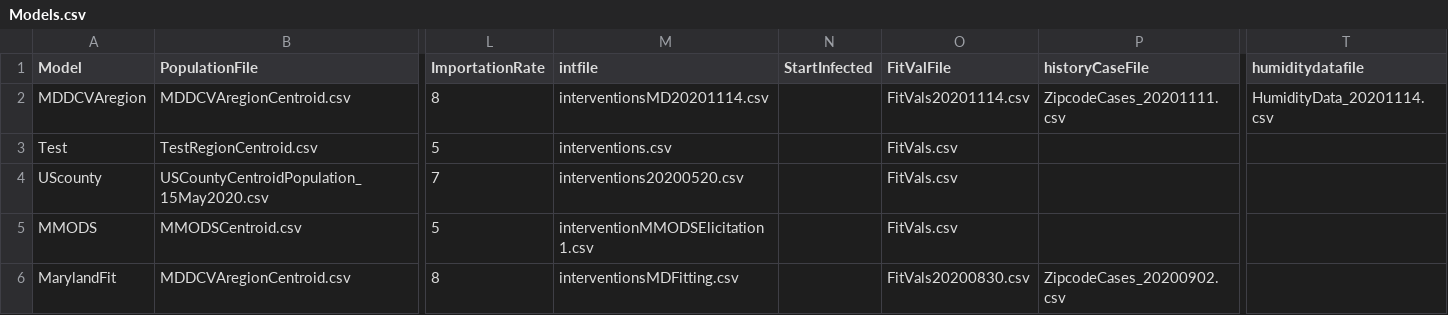
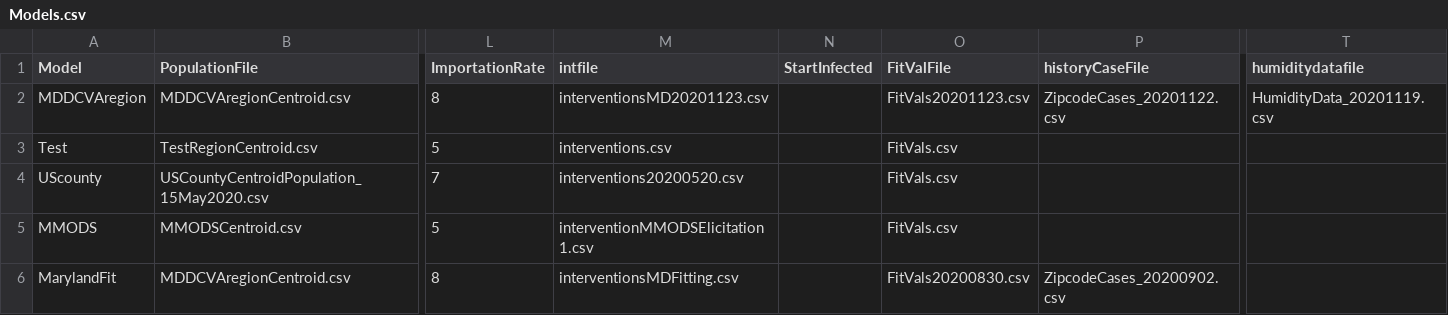
Before and after one commit to CDDEP-DC/MarylandCOVIDAgentBasedSimulation, a CSV file: data/Models.csv, drawn as a sheet; only a part is shown, gaps mark what is left out; the diff names each change by its address in the sheet, - before the commit and + after, or states it on an @@ line.

```diff
--- a/data/Models.csv
+++ b/data/Models.csv
-M2 (intfile): interventionsMD20201114.csv
+M2 (intfile): interventionsMD20201123.csv
-O2 (FitValFile): FitVals20201114.csv
+O2 (FitValFile): FitVals20201123.csv
-P2 (historyCaseFile): ZipcodeCases_20201111.csv
+P2 (historyCaseFile): ZipcodeCases_20201122.csv
-T2 (humiditydatafile): HumidityData_20201114.csv
+T2 (humiditydatafile): HumidityData_20201119.csv
```
Also changed, not shown: data/MDDCVAregion/interventionsMDFitting.csv, data/Parameters.csv, 10 other files.
